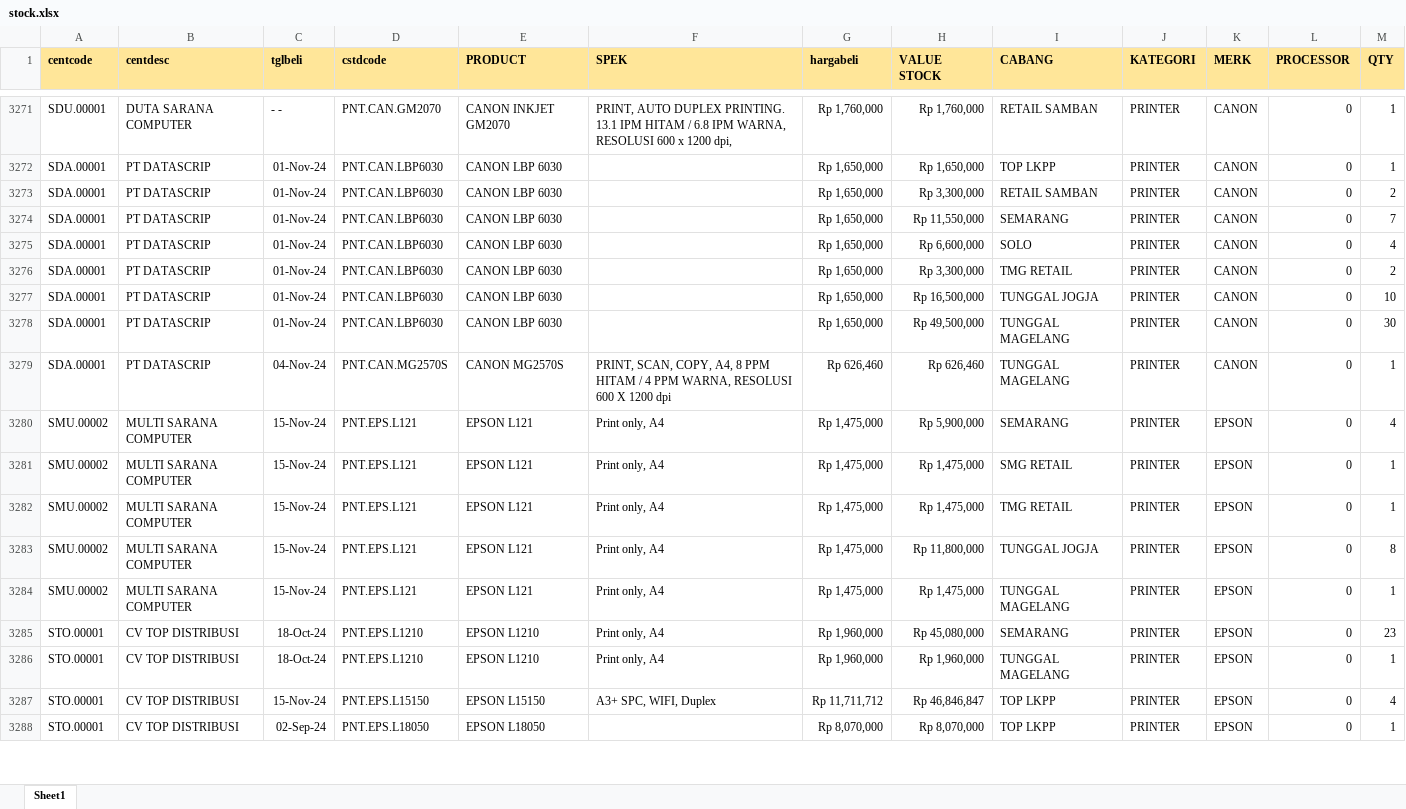
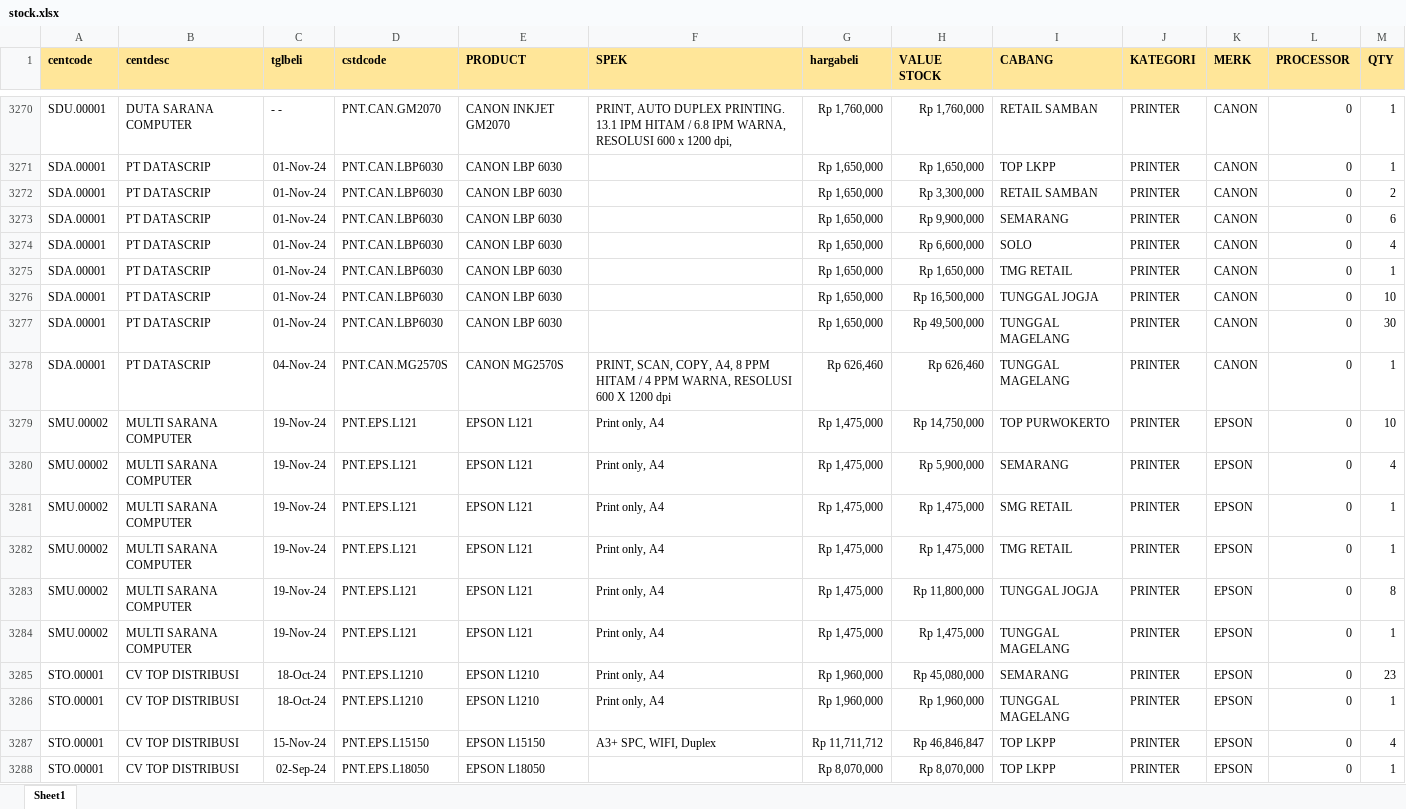
Before and after one commit to YoasAriel/Project-TOP, an Excel workbook: stock.xlsx, sheet Sheet1, drawn as a sheet; only a part is shown, gaps mark what is left out; values as stored, in another font and other column widths than the file's, no borders; addresses are those after the commit; the diff covers the shown part only; the diff names each change by its address in the sheet, - before the commit and + after, or states it on an @@ line.

```diff
--- a/stock.xlsx (sheet Sheet1)
+++ b/stock.xlsx (sheet Sheet1)
-H3273 (VALUE STOCK): Rp 11,550,000
+H3273 (VALUE STOCK): Rp 9,900,000
-M3273 (QTY): 7
+M3273 (QTY): 6
-H3275 (VALUE STOCK): Rp 3,300,000
+H3275 (VALUE STOCK): Rp 1,650,000
-M3275 (QTY): 2
+M3275 (QTY): 1
+row 3279: SMU.00002 | MULTI SARANA COMPUTER | 19-Nov-24 | PNT.EPS.L121 | EPSON L121 | Print only, A4 | Rp 1,475,000 | Rp 14,750,000 | TOP PURWOKERTO | PRINTER | EPSON | 0 | 10
-C3280:C3284 (tglbeli): 15-Nov-24
+C3280:C3284 (tglbeli): 19-Nov-24
```
Also changed, not shown: 40 added rows, 47 removed rows and 456 edited cells elsewhere in this sheet, formulas that keep their value.
